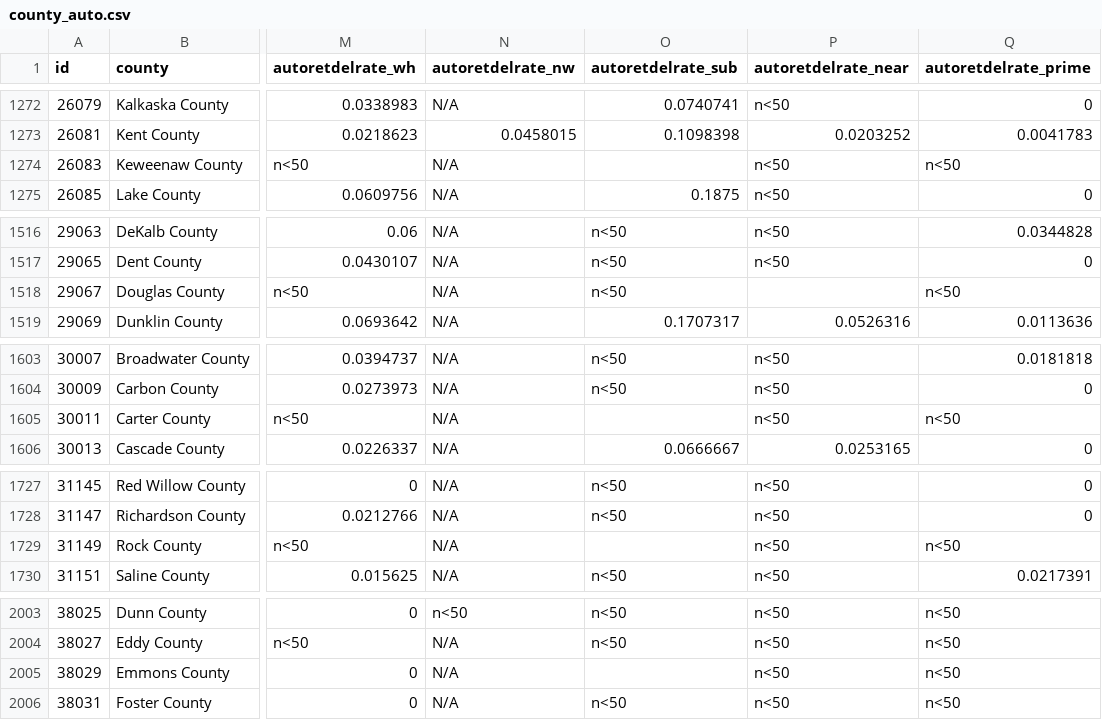
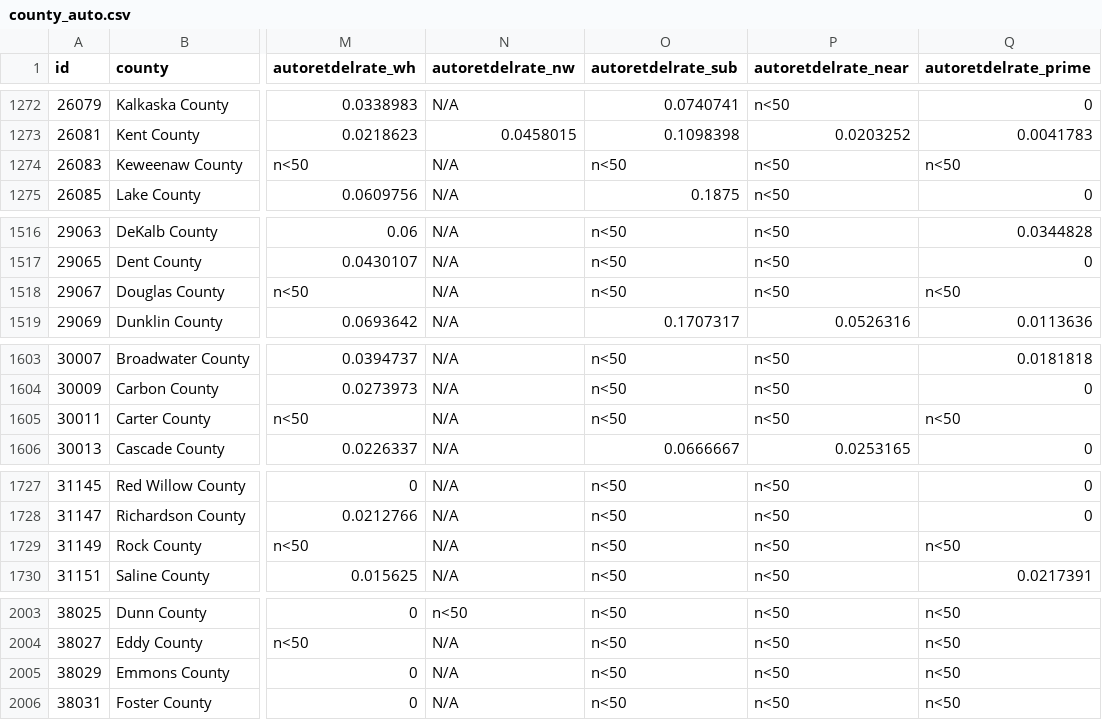
Before and after one commit to UrbanInstitute/debt-interactive-map, a CSV file: data/county_auto.csv, drawn as a sheet; only a part is shown, gaps mark what is left out; the diff covers the shown part only; the diff names each change by its address in the sheet, - before the commit and + after, or states it on an @@ line.

```diff
--- a/data/county_auto.csv
+++ b/data/county_auto.csv
-O1274 (autoretdelrate_sub): (empty)
+O1274 (autoretdelrate_sub): n<50
-P1518 (autoretdelrate_near): (empty)
+P1518 (autoretdelrate_near): n<50
-O1605 (autoretdelrate_sub): (empty)
+O1605 (autoretdelrate_sub): n<50
-O1729 (autoretdelrate_sub): (empty)
+O1729 (autoretdelrate_sub): n<50
-O2005 (autoretdelrate_sub): (empty)
+O2005 (autoretdelrate_sub): n<50
```
Also changed, not shown: 33 edited cells elsewhere in this file, 4 other files.
